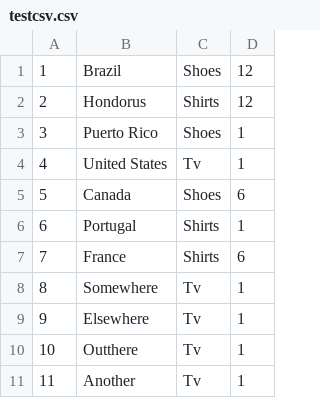
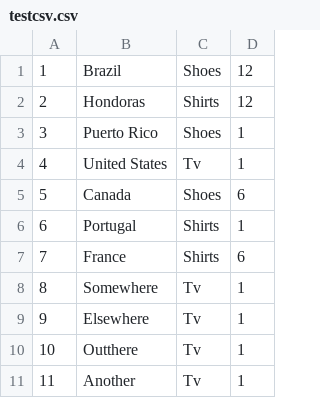
Before and after one commit to hydruga/Go_Csv, a CSV file: app1/testcsv.csv, drawn as a sheet.

Commit message:
Update to spelling

```diff
--- a/app1/testcsv.csv
+++ b/app1/testcsv.csv
@@ -1,3 +1,3 @@
 1,Brazil,Shoes,12
-2,Hondorus,Shirts,12
+2,Hondoras,Shirts,12
 3,Puerto Rico,Shoes,1
```
